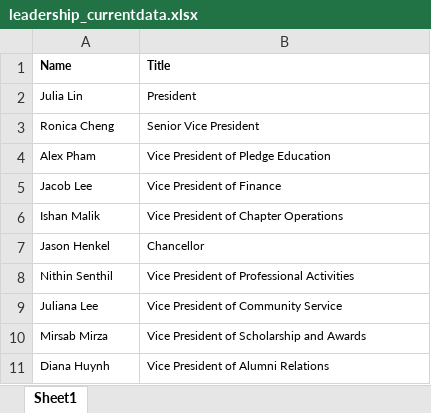
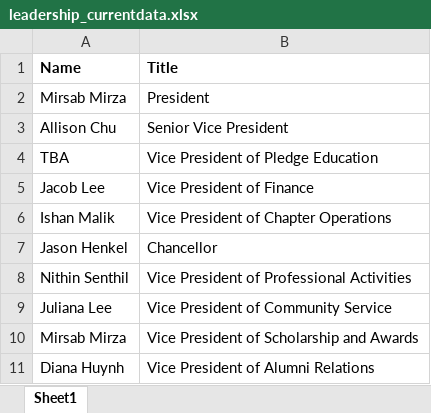
Before and after one commit to dspuci/dspuci-website-gatsby, an Excel workbook: src/data/current_data/leadership_currentdata.xlsx, sheet Sheet1, drawn as a sheet; values as stored, in another font and other column widths than the file's, no borders; the diff names each change by its address in the sheet, - before the commit and + after, or states it on an @@ line.

```diff
--- a/src/data/current_data/leadership_currentdata.xlsx (sheet Sheet1)
+++ b/src/data/current_data/leadership_currentdata.xlsx (sheet Sheet1)
@@ A1:B11 text size: larger @@
-A2 (Name): Julia Lin
+A2 (Name): Mirsab Mirza
-A3 (Name): Ronica Cheng
+A3 (Name): Allison Chu
-A4 (Name): Alex Pham
+A4 (Name): TBA
```
Also changed, not shown: src/data/current_data/bios_currentdata.xlsx, 4 other files.
